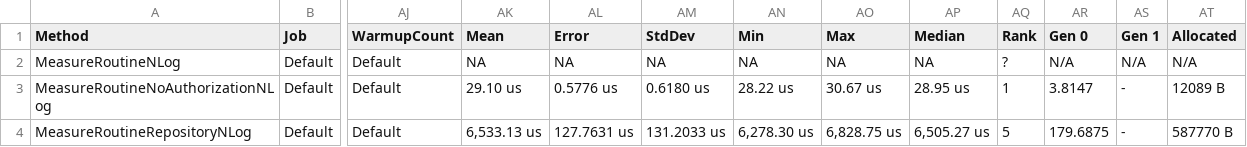
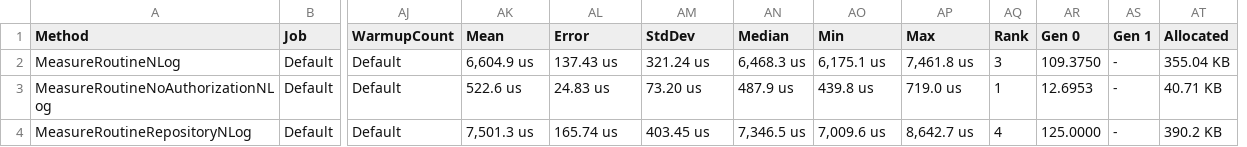
Before and after one commit to DashboardCode/Routines, a CSV file: BenchmarkDotNet.Artifacts/results/BenchmarkAdminkaRoutineNLogLogger-report.csv, drawn as a sheet; only a part is shown, gaps mark what is left out; removed rows and columns are numbered as before the commit, all else as after; the diff covers the shown part only; the diff names each change by its address in the sheet, - before the commit and + after, or states it on an @@ line.

```diff
--- a/BenchmarkDotNet.Artifacts/results/BenchmarkAdminkaRoutineNLogLogger-report.csv
+++ b/BenchmarkDotNet.Artifacts/results/BenchmarkAdminkaRoutineNLogLogger-report.csv
+column AN (Median), rows 2-4: 6,468.3 us | 487.9 us | 7,346.5 us
-column AP (Median), rows 2-4: NA | 28.95 us | 6,505.27 us
-AK2 (Mean): NA
+AK2 (Mean): 6,604.9 us
-AL2 (Error): NA
+AL2 (Error): 137.43 us
-AM2 (StdDev): NA
+AM2 (StdDev): 321.24 us
-AO2 (Min): NA
+AO2 (Min): 6,175.1 us
-AP2 (Max): NA
+AP2 (Max): 7,461.8 us
-AQ2 (Rank): ?
+AQ2 (Rank): 3
-AR2 (Gen 0): N/A
+AR2 (Gen 0): 109.3750
-AS2 (Gen 1): N/A
+AS2 (Gen 1): -
-AT2 (Allocated): N/A
+AT2 (Allocated): 355.04 KB
-AK3 (Mean): 29.10 us
+AK3 (Mean): 522.6 us
-AL3 (Error): 0.5776 us
+AL3 (Error): 24.83 us
-AM3 (StdDev): 0.6180 us
+AM3 (StdDev): 73.20 us
-AO3 (Min): 28.22 us
+AO3 (Min): 439.8 us
-AP3 (Max): 30.67 us
+AP3 (Max): 719.0 us
-AR3 (Gen 0): 3.8147
+AR3 (Gen 0): 12.6953
-AT3 (Allocated): 12089 B
+AT3 (Allocated): 40.71 KB
-AK4 (Mean): 6,533.13 us
+AK4 (Mean): 7,501.3 us
-AL4 (Error): 127.7631 us
+AL4 (Error): 165.74 us
-AM4 (StdDev): 131.2033 us
+AM4 (StdDev): 403.45 us
-AO4 (Min): 6,278.30 us
+AO4 (Min): 7,009.6 us
-AP4 (Max): 6,828.75 us
+AP4 (Max): 8,642.7 us
-AQ4 (Rank): 5
+AQ4 (Rank): 4
-AR4 (Gen 0): 179.6875
+AR4 (Gen 0): 125.0000
-AT4 (Allocated): 587770 B
+AT4 (Allocated): 390.2 KB
```
Also changed, not shown: 2 added rows and 43 edited cells elsewhere in this file, BenchmarkDotNet.Artifacts/results/BenchmarkAdminkaRoutineListLogger-report.csv, 23 other files.
